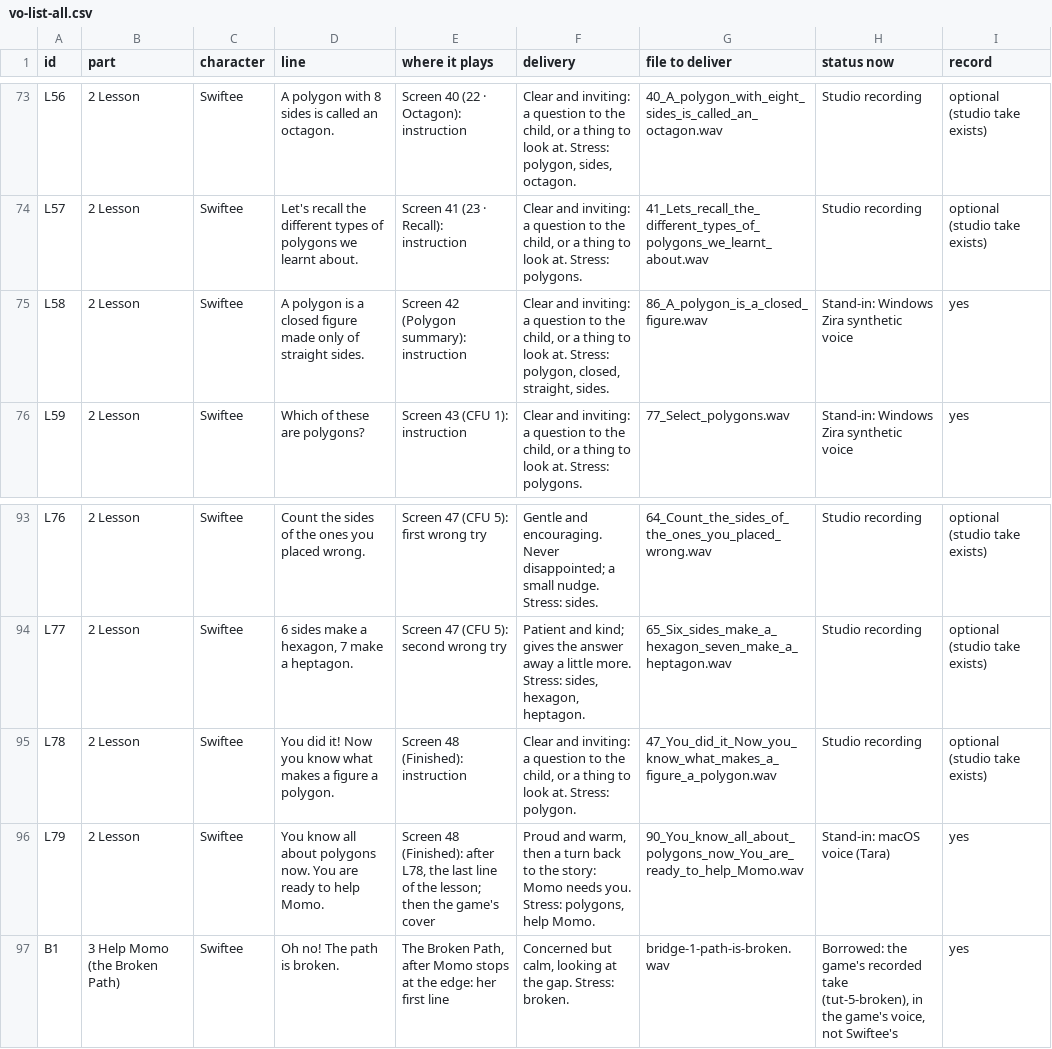
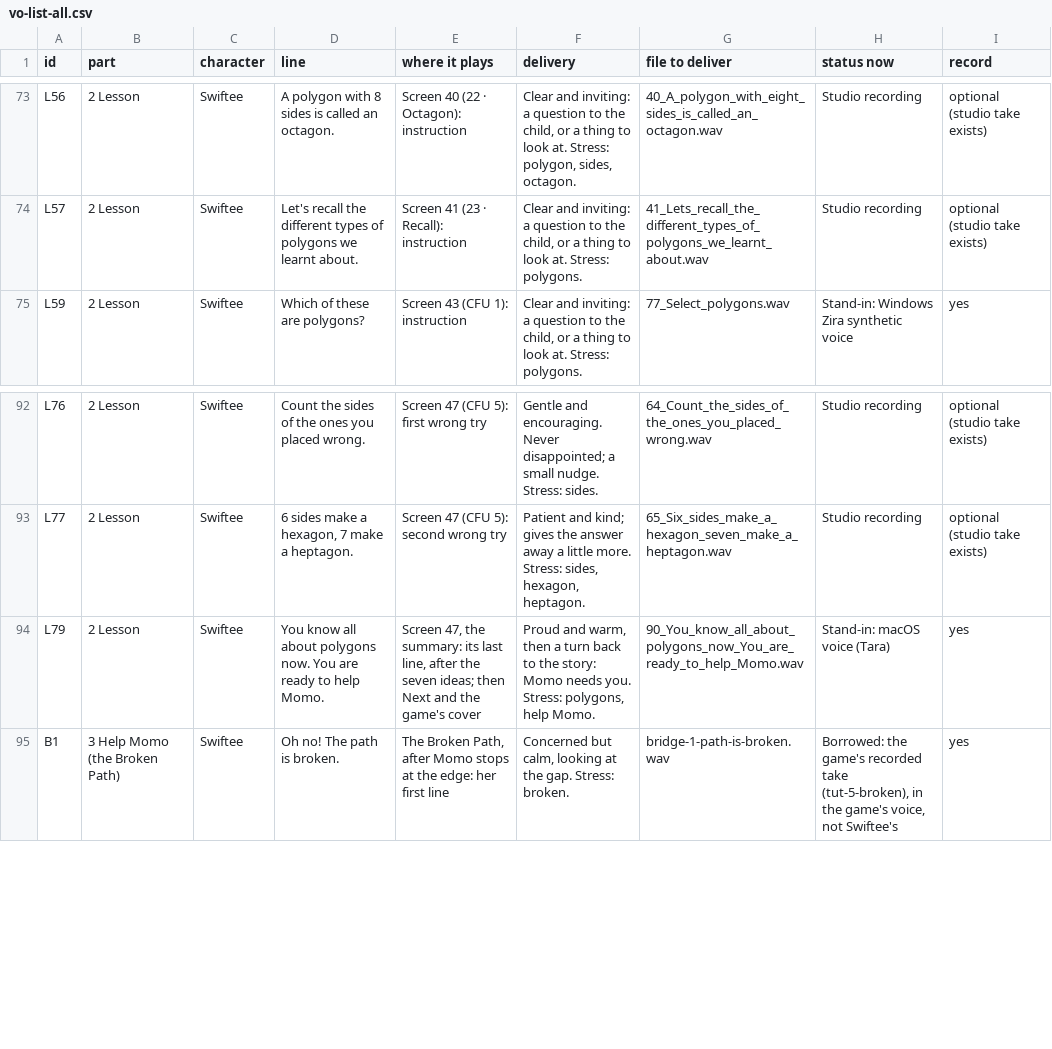
Before and after one commit to tarun-figmaboy-838/polygon-2, a CSV file: docs/voice/vo-list-all.csv, drawn as a sheet; only a part is shown, gaps mark what is left out.

```diff
--- a/docs/voice/vo-list-all.csv
+++ b/docs/voice/vo-list-all.csv
@@ -74,3 +74,2 @@
 "L57","2 Lesson","Swiftee","Let's recall the different types of polygons we learnt about.","Screen 41 (23 · Recall): instruction","Clear and inviting: a question to the child, or a thing to look at. Stress: polygons.","41_Lets_recall_the_different_types_of_polygons_we_learnt_about.wav","Studio recording","optional (studio take exists)"
-"L58","2 Lesson","Swiftee","A polygon is a closed figure made only of straight sides.","Screen 42 (Polygon summary): instruction","Clear and inviting: a question to the child, or a thing to look at. Stress: polygon, closed, straight, sides.","86_A_polygon_is_a_closed_figure.wav","Stand-in: Windows Zira synthetic voice","yes"
 "L59","2 Lesson","Swiftee","Which of these are polygons?","Screen 43 (CFU 1): instruction","Clear and inviting: a question to the child, or a thing to look at. Stress: polygons.","77_Select_polygons.wav","Stand-in: Windows Zira synthetic voice","yes"
@@ -94,4 +93,3 @@
 "L77","2 Lesson","Swiftee","6 sides make a hexagon, 7 make a heptagon.","Screen 47 (CFU 5): second wrong try","Patient and kind; gives the answer away a little more. Stress: sides, hexagon, heptagon.","65_Six_sides_make_a_hexagon_seven_make_a_heptagon.wav","Studio recording","optional (studio take exists)"
-"L78","2 Lesson","Swiftee","You did it! Now you know what makes a figure a polygon.","Screen 48 (Finished): instruction","Clear and inviting: a question to the child, or a thing to look at. Stress: polygon.","47_You_did_it_Now_you_know_what_makes_a_figure_a_polygon.wav","Studio recording","optional (studio take exists)"
-"L79","2 Lesson","Swiftee","You know all about polygons now. You are ready to help Momo.","Screen 48 (Finished): after L78, the last line of the lesson; then the game's cover","Proud and warm, then a turn back to the story: Momo needs you. Stress: polygons, help Momo.","90_You_know_all_about_polygons_now_You_are_ready_to_help_Momo.wav","Stand-in: macOS voice (Tara)","yes"
+"L79","2 Lesson","Swiftee","You know all about polygons now. You are ready to help Momo.","Screen 47, the summary: its last line, after the seven ideas; then Next and the game's cover","Proud and warm, then a turn back to the story: Momo needs you. Stress: polygons, help Momo.","90_You_know_all_about_polygons_now_You_are_ready_to_help_Momo.wav","Stand-in: macOS voice (Tara)","yes"
 "B1","3 Help Momo (the Broken Path)","Swiftee","Oh no! The path is broken.","The Broken Path, after Momo stops at the edge: her first line","Concerned but calm, looking at the gap. Stress: broken.","bridge-1-path-is-broken.wav","Borrowed: the game's recorded take (tut-5-broken), in the game's voice, not Swiftee's","yes"
```
Also changed, not shown: 24 other files.
